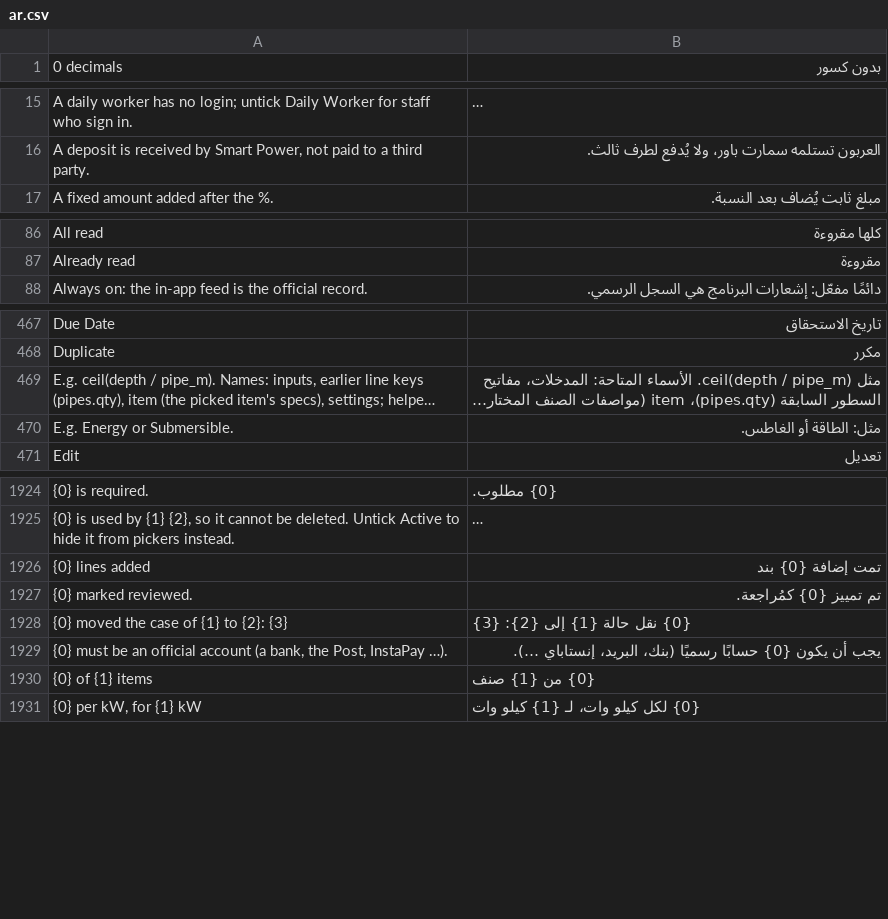
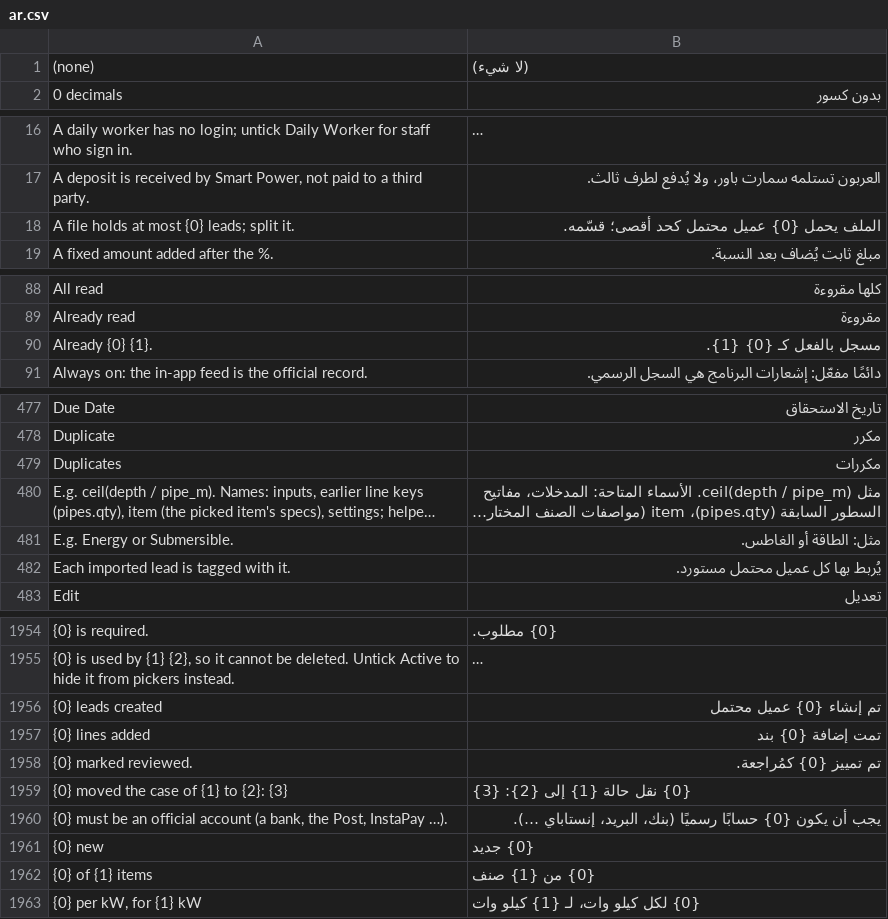
Before and after one commit to MostafaELShehabey/Smart-Power, a CSV file: smart_power/translations/ar.csv, drawn as a sheet; only a part is shown, gaps mark what is left out; long unchanged cells end in …; the diff covers the shown part only; the diff names each change by its address in the sheet, - before the commit and + after, or states it on an @@ line.

```diff
--- a/smart_power/translations/ar.csv
+++ b/smart_power/translations/ar.csv
+row 1: (none) | (لا شيء)
+row 18: A file holds at most {0} leads; split it. | الملف يحمل {0} عميل محتمل كحد أقصى؛ قسّمه.
+row 90: Already {0} {1}. | مسجل بالفعل كـ {0} {1}.
+row 479: Duplicates | مكررات
+row 482: Each imported lead is tagged with it. | يُربط بها كل عميل محتمل مستورد.
+row 1956: {0} leads created | تم إنشاء {0} عميل محتمل
+row 1961: {0} new | {0} جديد
```
Also changed, not shown: 26 added rows elsewhere in this file, 10 other files.
